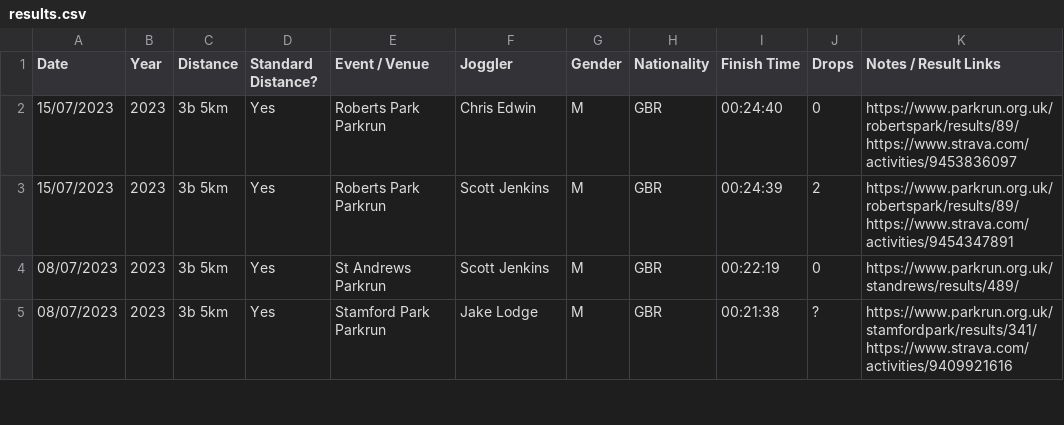
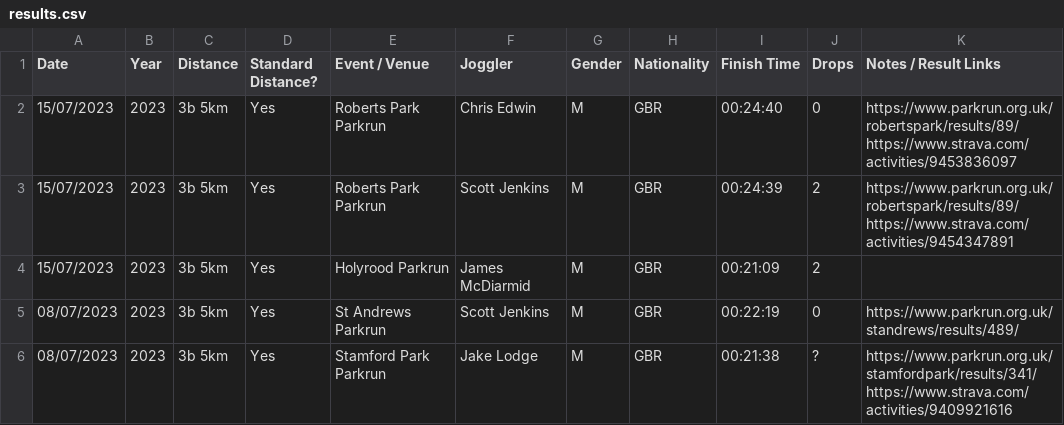
Before and after one commit to joggling-results/results, a CSV file: results.csv, drawn as a sheet; only a part is shown; the diff covers the shown part only; the diff names each change by its address in the sheet, - before the commit and + after, or states it on an @@ line.

```diff
--- a/results.csv
+++ b/results.csv
+row 4: 15/07/2023 | 2023 | 3b 5km | Yes | Holyrood Parkrun | James McDiarmid | M | GBR | 00:21:09 | 2
```
Also changed, not shown: 14 added rows elsewhere in this file, 1 other file.
